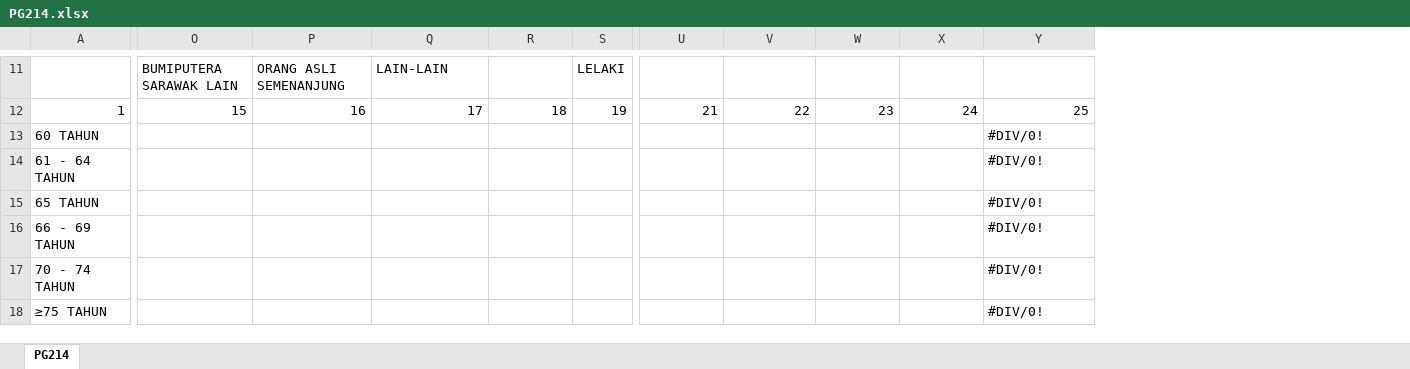
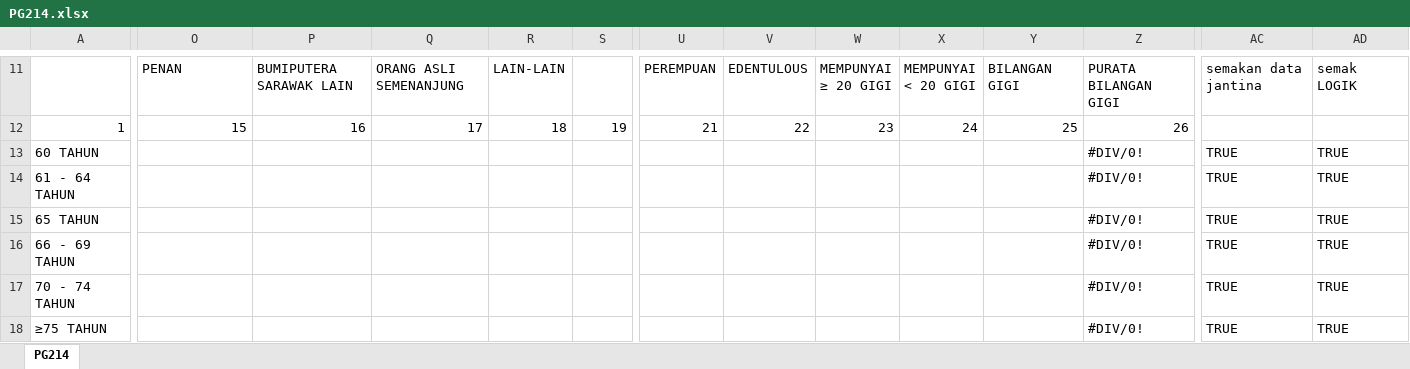
Before and after one commit to c4lyp5o/gp2, an Excel workbook: public/exports/PG214.xlsx, sheet PG214, drawn as a sheet; only a part is shown, gaps mark what is left out; values as stored, in another font and other column widths than the file's, no cell formats; addresses are those after the commit; ↵ is a line break in a cell; the diff covers the shown part only; the diff names each change by its address in the sheet, - before the commit and + after, or states it on an @@ line.

```diff
--- a/public/exports/PG214.xlsx (sheet PG214)
+++ b/public/exports/PG214.xlsx (sheet PG214)
+column Y, rows 11-12: BILANGAN GIGI | 25
+column AC, rows 11-18: semakan data jantina |  | TRUE | TRUE | TRUE | TRUE | TRUE | TRUE
+column AD, rows 11-18: semak LOGIK |  | TRUE | TRUE | TRUE | TRUE | TRUE | TRUE
-O11: BUMIPUTERA SARAWAK LAIN
+O11: PENAN
-P11: ORANG ASLI SEMENANJUNG
+P11: BUMIPUTERA SARAWAK LAIN
-Q11: LAIN-LAIN
+Q11: ORANG ASLI SEMENANJUNG
-R11: (empty)
+R11: LAIN-LAIN
-S11: LELAKI
+S11: (empty)
-U11: (empty)
+U11: PEREMPUAN
-V11: (empty)
+V11: EDENTULOUS
-W11: (empty)
+W11: MEMPUNYAI ↵ ≥ 20 GIGI
-X11: (empty)
+X11: MEMPUNYAI ↵ < 20 GIGI
-Z11: (empty)
+Z11: PURATA BILANGAN GIGI
-Z12: 25
+Z12: 26
```
Also changed, not shown: 3 added rows, 3 removed rows, 2 added columns, 13 edited cells and merged cells elsewhere in this sheet, cell formats, formulas that keep their value, 2 other files.
